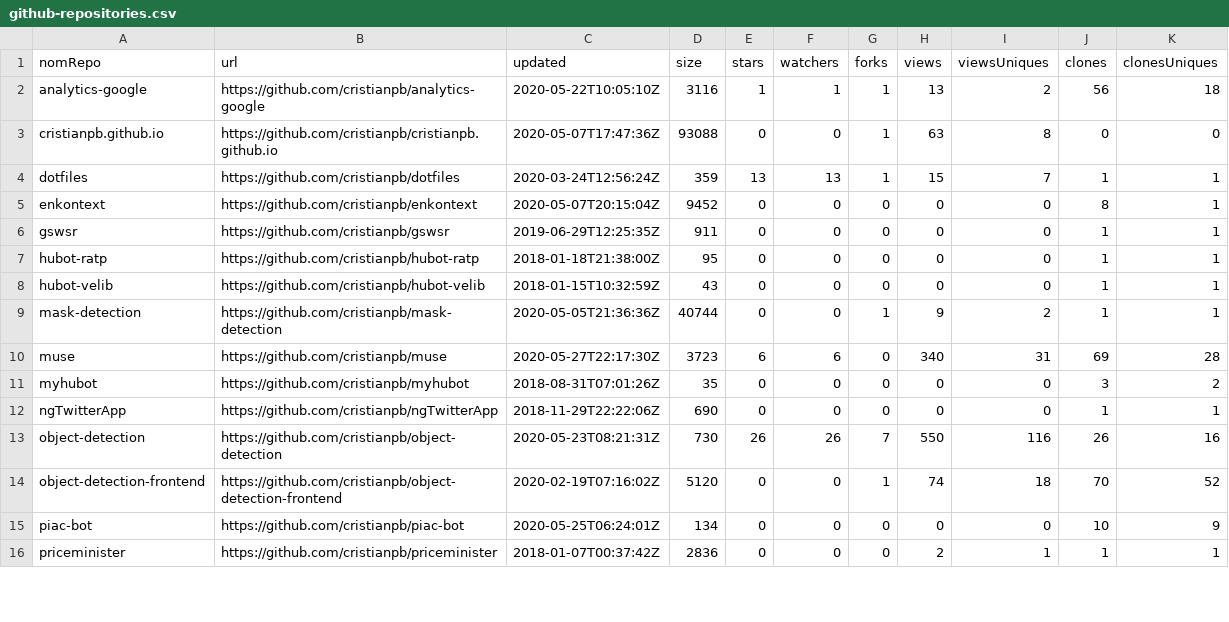
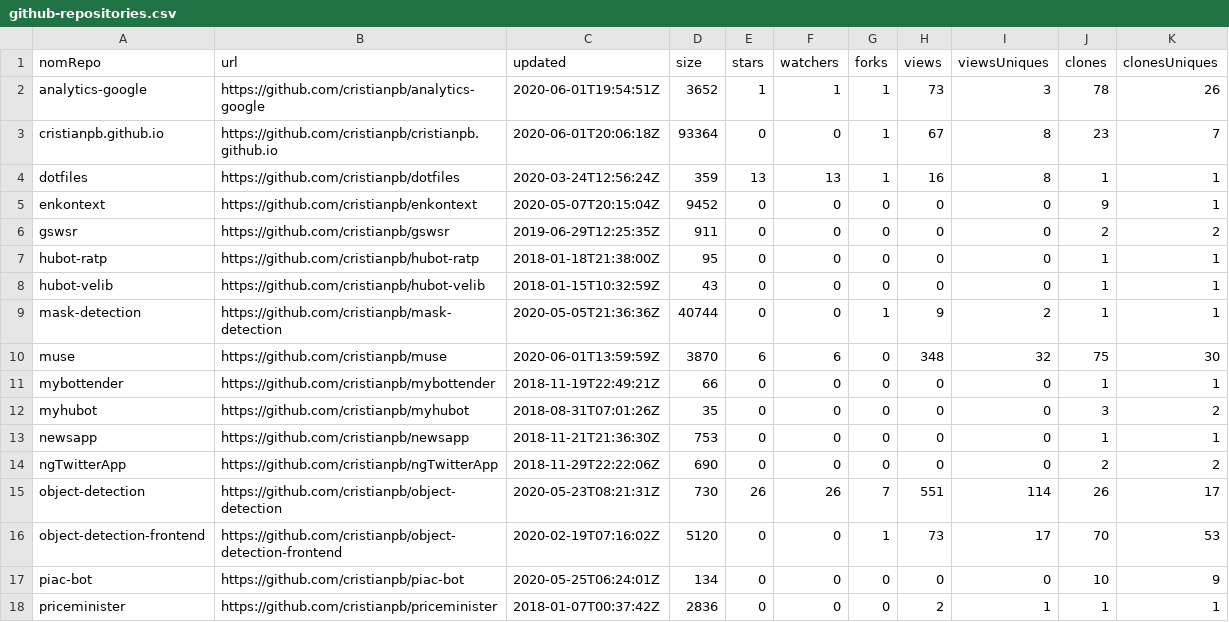
Before and after one commit to cristianpb/stats, a CSV file: github-repositories.csv, drawn as a sheet; only a part is shown; the diff covers the shown part only.

```diff
--- a/github-repositories.csv
+++ b/github-repositories.csv
@@ -1,7 +1,7 @@
 nomRepo,url,updated,size,stars,watchers,forks,views,viewsUniques,clones,clonesUniques
-analytics-google,https://github.com/cristianpb/analytics-google,2020-05-22T10:05:10Z,3116,1,1,1,13,2,56,18
-cristianpb.github.io,https://github.com/cristianpb/cristianpb.github.io,2020-05-07T17:47:36Z,93088,0,0,1,63,8,0,0
-dotfiles,https://github.com/cristianpb/dotfiles,2020-03-24T12:56:24Z,359,13,13,1,15,7,1,1
-enkontext,https://github.com/cristianpb/enkontext,2020-05-07T20:15:04Z,9452,0,0,0,0,0,8,1
-gswsr,https://github.com/cristianpb/gswsr,2019-06-29T12:25:35Z,911,0,0,0,0,0,1,1
+analytics-google,https://github.com/cristianpb/analytics-google,2020-06-01T19:54:51Z,3652,1,1,1,73,3,78,26
+cristianpb.github.io,https://github.com/cristianpb/cristianpb.github.io,2020-06-01T20:06:18Z,93364,0,0,1,67,8,23,7
+dotfiles,https://github.com/cristianpb/dotfiles,2020-03-24T12:56:24Z,359,13,13,1,16,8,1,1
+enkontext,https://github.com/cristianpb/enkontext,2020-05-07T20:15:04Z,9452,0,0,0,0,0,9,1
+gswsr,https://github.com/cristianpb/gswsr,2019-06-29T12:25:35Z,911,0,0,0,0,0,2,2
 hubot-ratp,https://github.com/cristianpb/hubot-ratp,2018-01-18T21:38:00Z,95,0,0,0,0,0,1,1
@@ -9,7 +9,9 @@ hubot-velib,https://github.com/cristianpb/hubot-velib,2018-01-15T10:32:59Z,43,0,
 mask-detection,https://github.com/cristianpb/mask-detection,2020-05-05T21:36:36Z,40744,0,0,1,9,2,1,1
-muse,https://github.com/cristianpb/muse,2020-05-27T22:17:30Z,3723,6,6,0,340,31,69,28
+muse,https://github.com/cristianpb/muse,2020-06-01T13:59:59Z,3870,6,6,0,348,32,75,30
+mybottender,https://github.com/cristianpb/mybottender,2018-11-19T22:49:21Z,66,0,0,0,0,0,1,1
 myhubot,https://github.com/cristianpb/myhubot,2018-08-31T07:01:26Z,35,0,0,0,0,0,3,2
-ngTwitterApp,https://github.com/cristianpb/ngTwitterApp,2018-11-29T22:22:06Z,690,0,0,0,0,0,1,1
-object-detection,https://github.com/cristianpb/object-detection,2020-05-23T08:21:31Z,730,26,26,7,550,116,26,16
-object-detection-frontend,https://github.com/cristianpb/object-detection-frontend,2020-02-19T07:16:02Z,5120,0,0,1,74,18,70,52
+newsapp,https://github.com/cristianpb/newsapp,2018-11-21T21:36:30Z,753,0,0,0,0,0,1,1
+ngTwitterApp,https://github.com/cristianpb/ngTwitterApp,2018-11-29T22:22:06Z,690,0,0,0,0,0,2,2
+object-detection,https://github.com/cristianpb/object-detection,2020-05-23T08:21:31Z,730,26,26,7,551,114,26,17
+object-detection-frontend,https://github.com/cristianpb/object-detection-frontend,2020-02-19T07:16:02Z,5120,0,0,1,73,17,70,53
 piac-bot,https://github.com/cristianpb/piac-bot,2020-05-25T06:24:01Z,134,0,0,0,0,0,10,9
```
Also changed, not shown: 9 edited cells elsewhere in this file, github-visits.csv.
